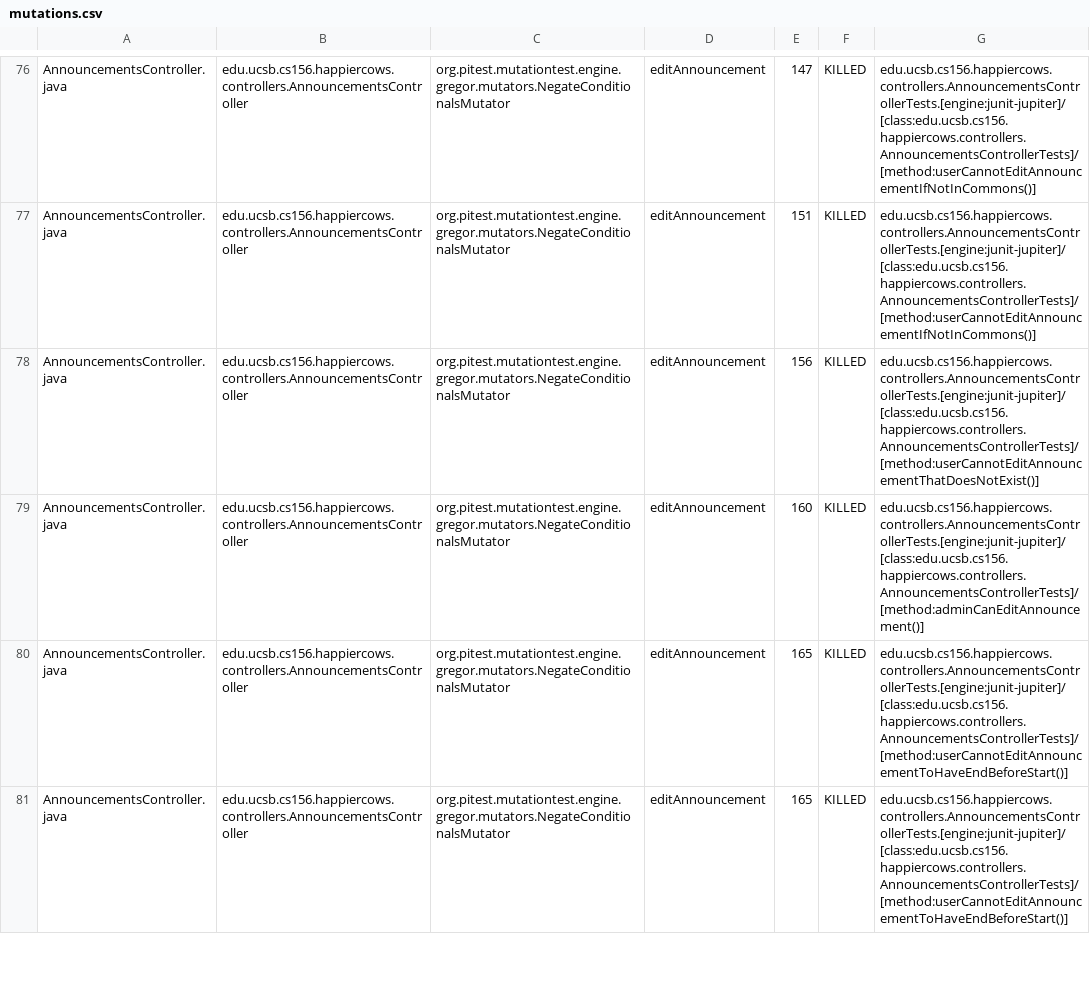
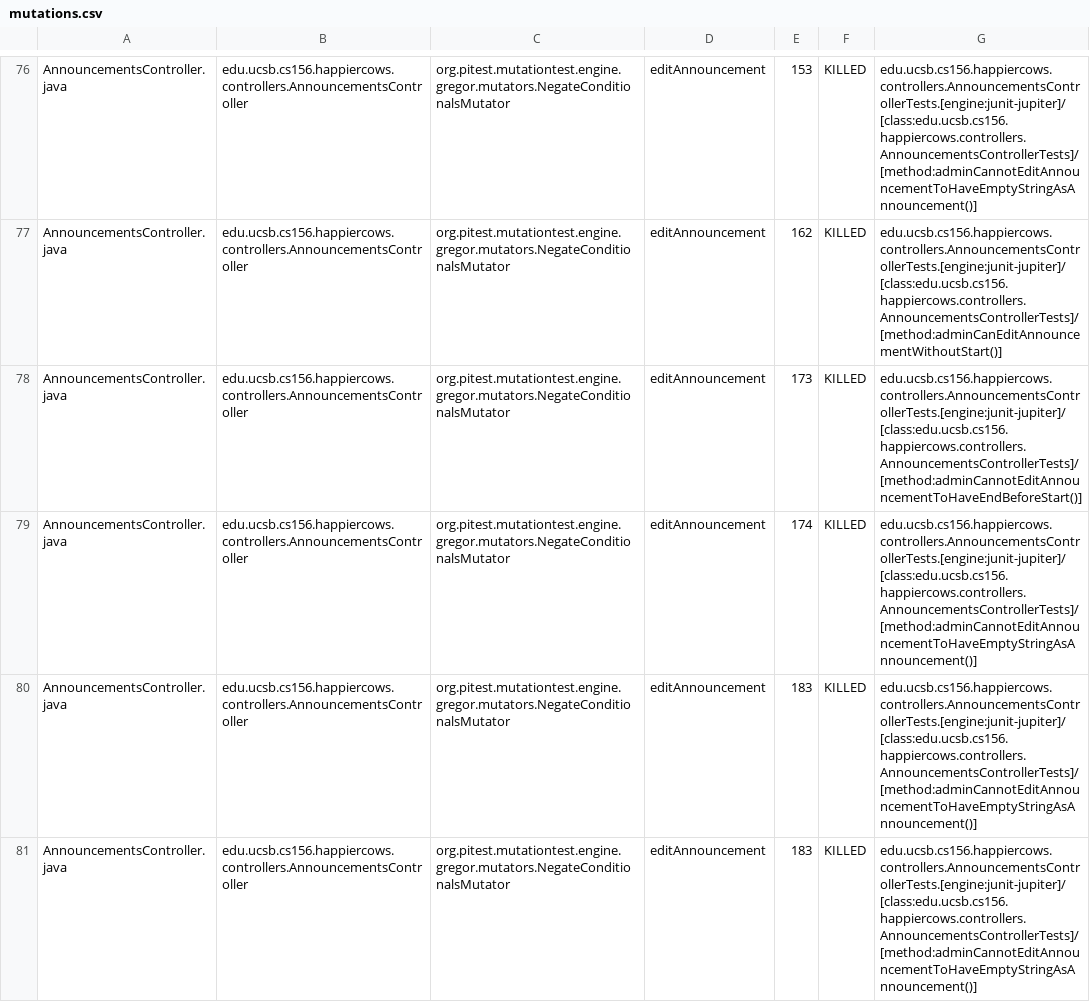
Before and after one commit to ucsb-cs156-f24/proj-happycows-f24-12, a CSV file: prs/47/pitest/mutations.csv, drawn as a sheet; only a part is shown, gaps mark what is left out; the diff covers the shown part only; the diff names each change by its address in the sheet, - before the commit and + after, or states it on an @@ line.

Commit message:
Deploying to gh-pages from @ ucsb-cs156-f24/proj-happycows-f24-12@2bad2a84ba438f89bfb45a16919fd82945f15b62 🚀

```diff
--- a/prs/47/pitest/mutations.csv
+++ b/prs/47/pitest/mutations.csv
-E76: 147
+E76: 153
-G76: edu.ucsb.cs156.happiercows.controllers.AnnouncementsControllerTests.[engine:junit-jupiter]/[class:edu.ucsb.cs156.happiercows.controllers.AnnouncementsControllerTests]/[method:userCannotEditAnnouncementIfNotInCommons()]
+G76: edu.ucsb.cs156.happiercows.controllers.AnnouncementsControllerTests.[engine:junit-jupiter]/[class:edu.ucsb.cs156.happiercows.controllers.AnnouncementsControllerTests]/[method:adminCannotEditAnnouncementToHaveEmptyStringAsAnnouncement()]
-E77: 151
+E77: 162
-G77: edu.ucsb.cs156.happiercows.controllers.AnnouncementsControllerTests.[engine:junit-jupiter]/[class:edu.ucsb.cs156.happiercows.controllers.AnnouncementsControllerTests]/[method:userCannotEditAnnouncementIfNotInCommons()]
+G77: edu.ucsb.cs156.happiercows.controllers.AnnouncementsControllerTests.[engine:junit-jupiter]/[class:edu.ucsb.cs156.happiercows.controllers.AnnouncementsControllerTests]/[method:adminCanEditAnnouncementWithoutStart()]
-E78: 156
+E78: 173
-G78: edu.ucsb.cs156.happiercows.controllers.AnnouncementsControllerTests.[engine:junit-jupiter]/[class:edu.ucsb.cs156.happiercows.controllers.AnnouncementsControllerTests]/[method:userCannotEditAnnouncementThatDoesNotExist()]
+G78: edu.ucsb.cs156.happiercows.controllers.AnnouncementsControllerTests.[engine:junit-jupiter]/[class:edu.ucsb.cs156.happiercows.controllers.AnnouncementsControllerTests]/[method:adminCannotEditAnnouncementToHaveEndBeforeStart()]
-E79: 160
+E79: 174
-G79: edu.ucsb.cs156.happiercows.controllers.AnnouncementsControllerTests.[engine:junit-jupiter]/[class:edu.ucsb.cs156.happiercows.controllers.AnnouncementsControllerTests]/[method:adminCanEditAnnouncement()]
+G79: edu.ucsb.cs156.happiercows.controllers.AnnouncementsControllerTests.[engine:junit-jupiter]/[class:edu.ucsb.cs156.happiercows.controllers.AnnouncementsControllerTests]/[method:adminCannotEditAnnouncementToHaveEmptyStringAsAnnouncement()]
-E80:E81: 165
+E80:E81: 183
-G80:G81: edu.ucsb.cs156.happiercows.controllers.AnnouncementsControllerTests.[engine:junit-jupiter]/[class:edu.ucsb.cs156.happiercows.controllers.AnnouncementsControllerTests]/[method:userCannotEditAnnouncementToHaveEndBeforeStart()]
+G80:G81: edu.ucsb.cs156.happiercows.controllers.AnnouncementsControllerTests.[engine:junit-jupiter]/[class:edu.ucsb.cs156.happiercows.controllers.AnnouncementsControllerTests]/[method:adminCannotEditAnnouncementToHaveEmptyStringAsAnnouncement()]
```
Also changed, not shown: 6 removed rows and 87 edited cells elsewhere in this file, 52 other files.
